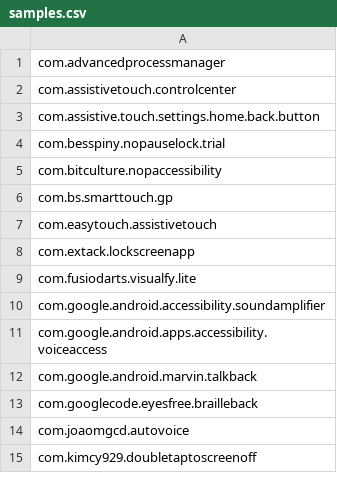
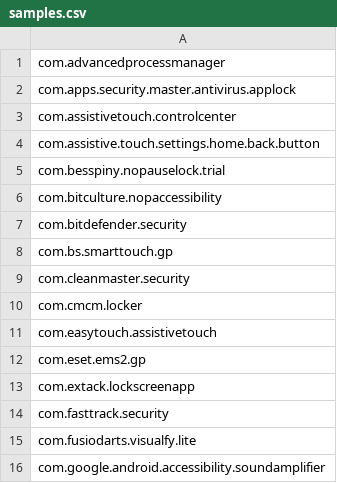
Before and after one commit to dotrop/Android-PHA-Scanner, a CSV file: samples.csv, drawn as a sheet; only a part is shown; the shorter side is filled out with more unchanged rows; the diff covers the shown part only.

```diff
--- a/samples.csv
+++ b/samples.csv
@@ -1,2 +1,3 @@
 com.advancedprocessmanager
+com.apps.security.master.antivirus.applock
 com.assistivetouch.controlcenter
@@ -5,5 +6,10 @@ com.besspiny.nopauselock.trial
 com.bitculture.nopaccessibility
+com.bitdefender.security
 com.bs.smarttouch.gp
+com.cleanmaster.security
+com.cmcm.locker
 com.easytouch.assistivetouch
+com.eset.ems2.gp
 com.extack.lockscreenapp
+com.fasttrack.security
 com.fusiodarts.visualfy.lite
```
Also changed, not shown: 13 added rows elsewhere in this file, 2 other files.
